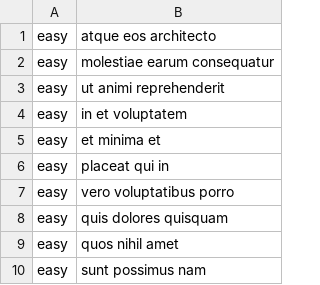
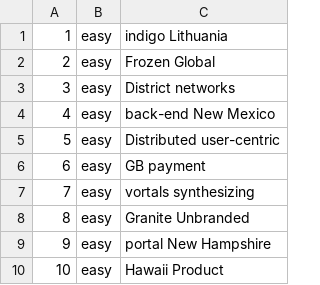
Before and after one commit to leemichelle/mvp-starter, a TSV file: database-postgres/word.tsv, drawn as a sheet; removed rows and columns are numbered as before the commit, all else as after; the diff names each change by its address in the sheet, - before the commit and + after, or states it on an @@ line.

```diff
--- a/database-postgres/word.tsv
+++ b/database-postgres/word.tsv
+column A, rows 1-10: 1 | 2 | 3 | 4 | 5 | 6 | 7 | 8 | 9 | 10
-column B, rows 1-10: atque eos architecto | molestiae earum consequatur | ut animi reprehenderit | in et voluptatem | et minima et | placeat qui in | vero voluptatibus porro | quis dolores quisquam | quos nihil amet | sunt possimus nam
+column C, rows 1-10: indigo Lithuania | Frozen Global | District networks | back-end New Mexico | Distributed user-centric | GB payment | vortals synthesizing | Granite Unbranded | portal New Hampshire | Hawaii Product
```
Also changed, not shown: 13 other files.
